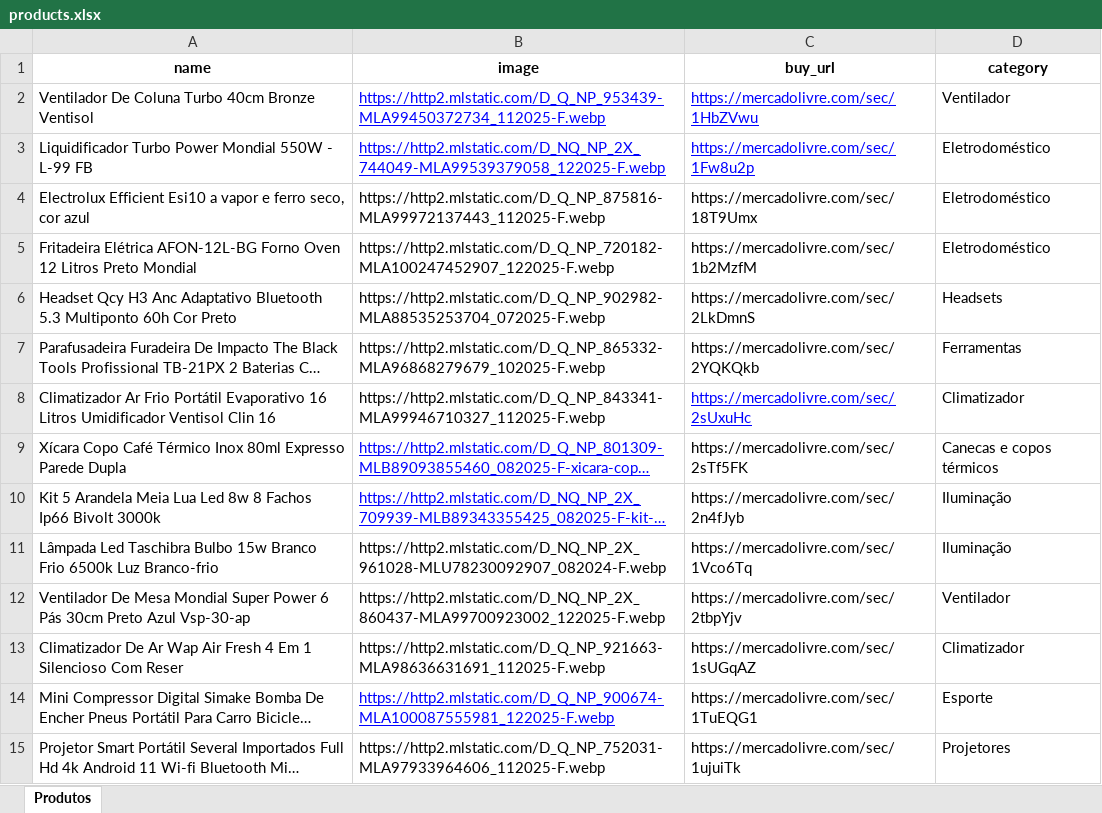
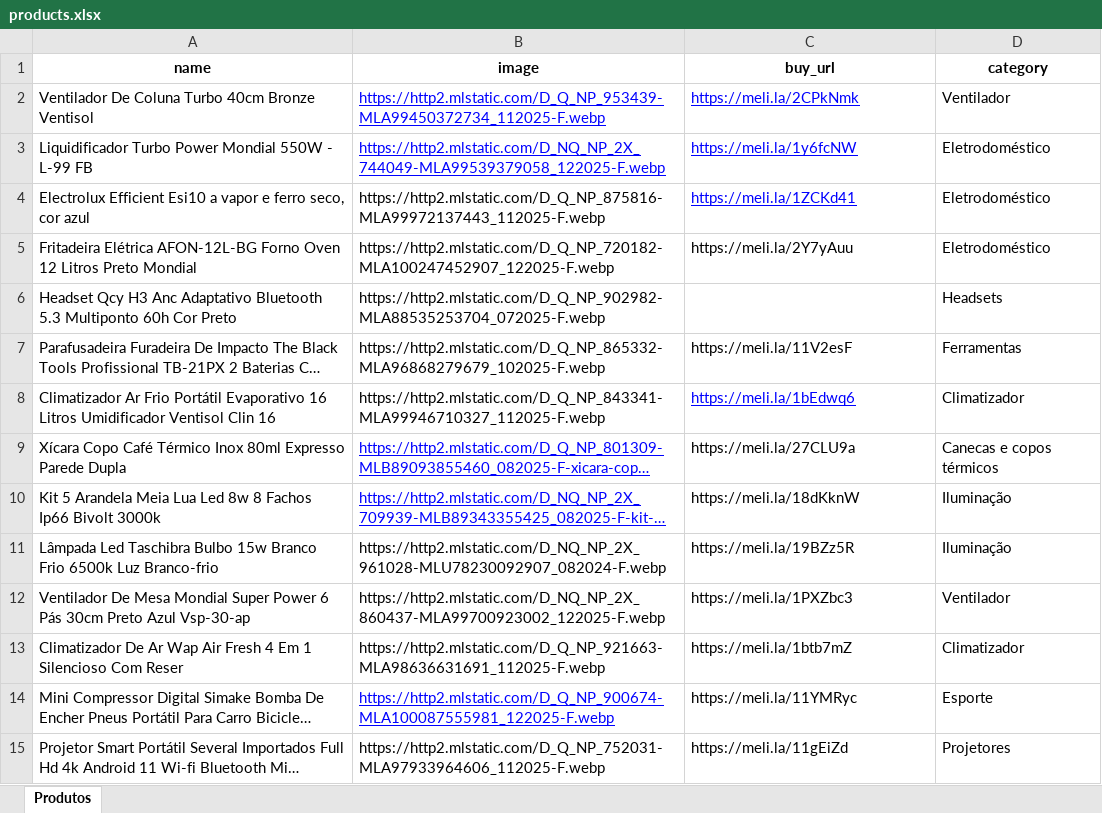
Before and after one commit to F3rnand083/Infinity-Ofertas-mercado-Livre, an Excel workbook: products.xlsx, sheet Produtos, drawn as a sheet; only a part is shown; long unchanged cells end in …; values as stored, in another font and other column widths than the file's, no borders; charts and pictures not drawn; the diff covers the shown part only; the diff names each change by its address in the sheet, - before the commit and + after, or states it on an @@ line.

Commit message:
Add files via upload

```diff
--- a/products.xlsx (sheet Produtos)
+++ b/products.xlsx (sheet Produtos)
-C2 (buy_url): https://mercadolivre.com/sec/1HbZVwu
+C2 (buy_url): https://meli.la/2CPkNmk
-C3 (buy_url): https://mercadolivre.com/sec/1Fw8u2p
+C3 (buy_url): https://meli.la/1y6fcNW
-C4 (buy_url): https://mercadolivre.com/sec/18T9Umx
+C4 (buy_url): https://meli.la/1ZCKd41
@@ C4 underline: off → on, text colour: black → #0000FF @@
-C5 (buy_url): https://mercadolivre.com/sec/1b2MzfM
+C5 (buy_url): https://meli.la/2Y7yAuu
-C6 (buy_url): https://mercadolivre.com/sec/2LkDmnS
+C6 (buy_url): (empty)
-C7 (buy_url): https://mercadolivre.com/sec/2YQKQkb
+C7 (buy_url): https://meli.la/11V2esF
-C8 (buy_url): https://mercadolivre.com/sec/2sUxuHc
+C8 (buy_url): https://meli.la/1bEdwq6
-C9 (buy_url): https://mercadolivre.com/sec/2sTf5FK
+C9 (buy_url): https://meli.la/27CLU9a
-C10 (buy_url): https://mercadolivre.com/sec/2n4fJyb
+C10 (buy_url): https://meli.la/18dKknW
-C11 (buy_url): https://mercadolivre.com/sec/1Vco6Tq
+C11 (buy_url): https://meli.la/19BZz5R
-C12 (buy_url): https://mercadolivre.com/sec/2tbpYjv
+C12 (buy_url): https://meli.la/1PXZbc3
-C13 (buy_url): https://mercadolivre.com/sec/1sUGqAZ
+C13 (buy_url): https://meli.la/1btb7mZ
-C14 (buy_url): https://mercadolivre.com/sec/1TuEQG1
+C14 (buy_url): https://meli.la/11YMRyc
-C15 (buy_url): https://mercadolivre.com/sec/1ujuiTk
+C15 (buy_url): https://meli.la/11gEiZd
```
Also changed, not shown: 27 edited cells elsewhere in this sheet.
